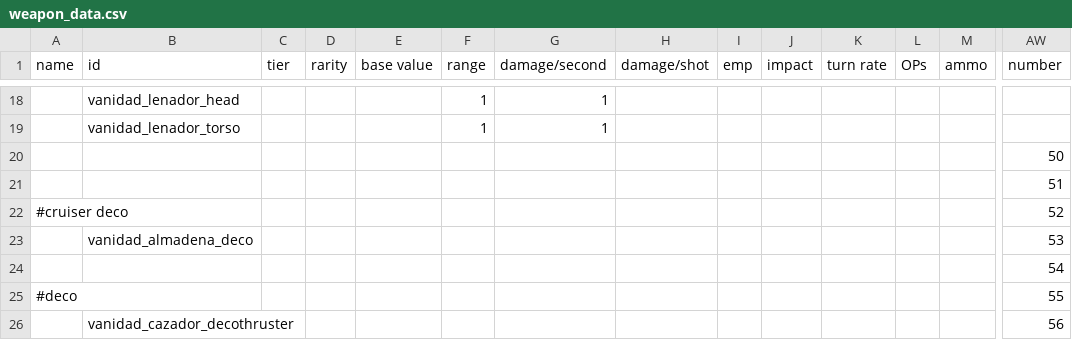
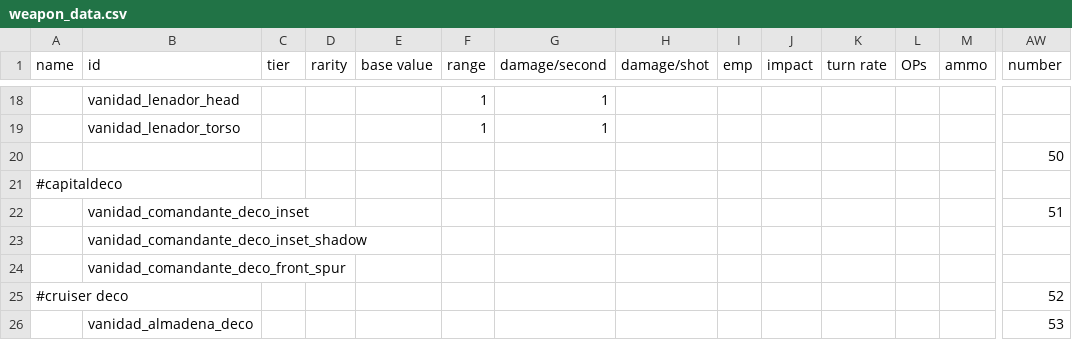
Before and after one commit to FabriceValade/VanidadYAfliction, a CSV file: data/weapons/weapon_data.csv, drawn as a sheet; only a part is shown, gaps mark what is left out; the shorter side is filled out with more unchanged rows; removed rows and columns are numbered as before the commit, all else as after; rows hold the shown columns only; the diff names each change by its address in the sheet, - before the commit and + after, or states it on an @@ line.

```diff
--- a/data/weapons/weapon_data.csv
+++ b/data/weapons/weapon_data.csv
-row 21:  |  |  |  |  |  |  |  |  |  |  |  |  | 51
+row 21: #capitaldeco
+row 22:  | vanidad_comandante_deco_inset |  |  |  |  |  |  |  |  |  |  |  | 51
+row 23:  | vanidad_comandante_deco_inset_shadow
+row 24:  | vanidad_comandante_deco_front_spur
```
Also changed, not shown: data/hulls/ship_data.csv, 5 other files.
